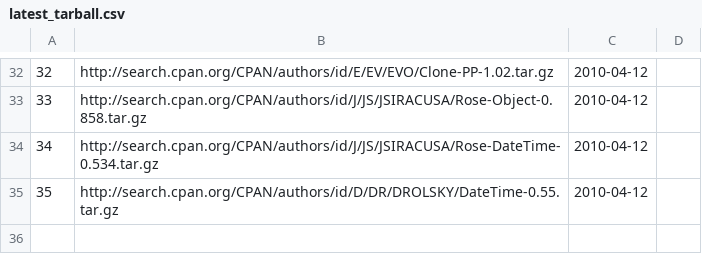
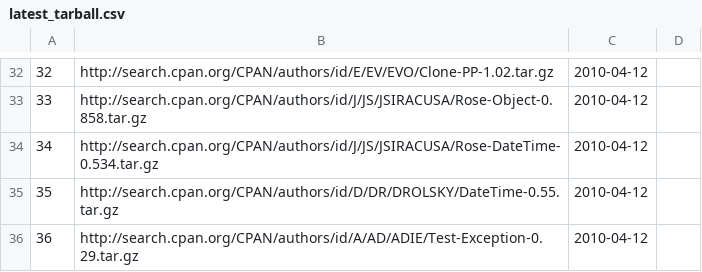
Before and after one commit to troywill/shilohSchema, a CSV file: 2010_spring/csv/latest_tarball.csv, drawn as a sheet; only a part is shown, gaps mark what is left out.

Commit message:
modified:   latest_tarball.csv

```diff
--- a/2010_spring/csv/latest_tarball.csv
+++ b/2010_spring/csv/latest_tarball.csv
@@ -35 +35,2 @@
 35,http://search.cpan.org/CPAN/authors/id/D/DR/DROLSKY/DateTime-0.55.tar.gz,2010-04-12
+36,http://search.cpan.org/CPAN/authors/id/A/AD/ADIE/Test-Exception-0.29.tar.gz,2010-04-12
```
Also changed, not shown: 2010_spring/csv/packages.csv, 2010_spring/csv/stowballs.csv, 1 other file.
